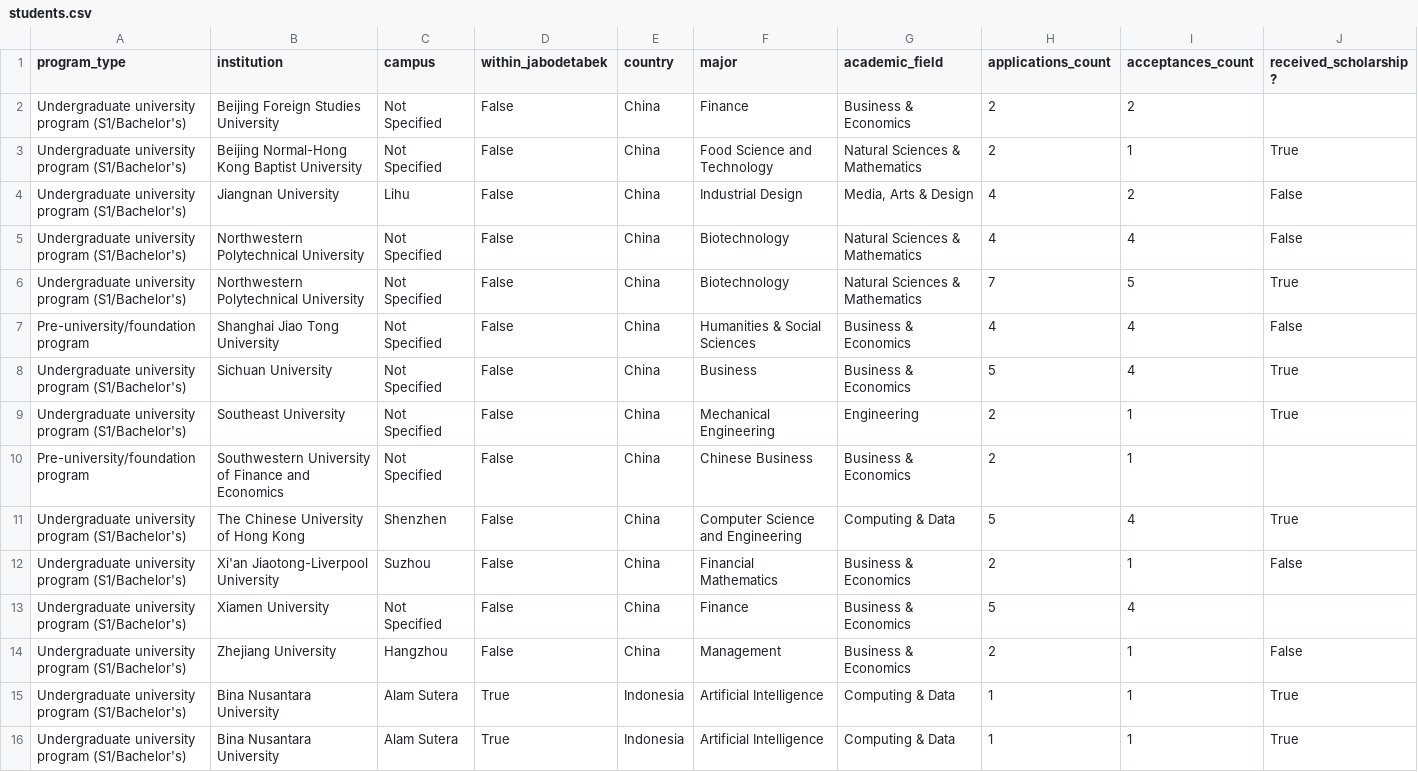
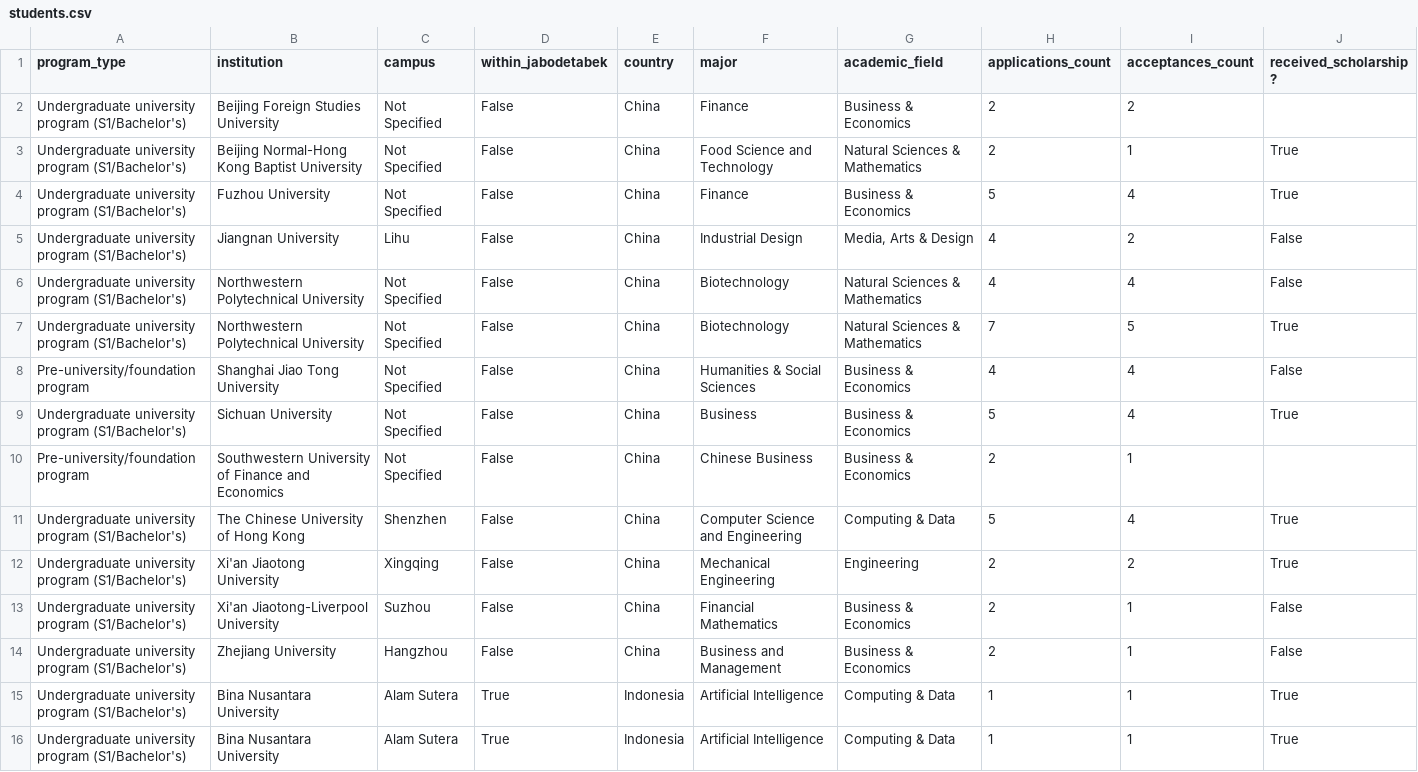
Before and after one commit to devinlin89/narada-university-dashboard, a CSV file: data/processed/students.csv, drawn as a sheet; only a part is shown; removed rows and columns are numbered as before the commit, all else as after; rows hold the shown columns only; the diff names each change by its address in the sheet, - before the commit and + after, or states it on an @@ line.

```diff
--- a/data/processed/students.csv
+++ b/data/processed/students.csv
+row 4: Undergraduate university program (S1/Bachelor's) | Fuzhou University | Not Specified | False | China | Finance | Business & Economics | 5 | 4 | True
-row 9: Undergraduate university program (S1/Bachelor's) | Southeast University | Not Specified | False | China | Mechanical Engineering | Engineering | 2 | 1 | True
+row 12: Undergraduate university program (S1/Bachelor's) | Xi'an Jiaotong University | Xingqing | False | China | Mechanical Engineering | Engineering | 2 | 2 | True
-row 13: Undergraduate university program (S1/Bachelor's) | Xiamen University | Not Specified | False | China | Finance | Business & Economics | 5 | 4
-F14 (major): Management
+F14 (major): Business and Management
```
Also changed, not shown: data/processed/institutions.csv, data/reference/aliases/institution_aliases.csv, 12 other files.
